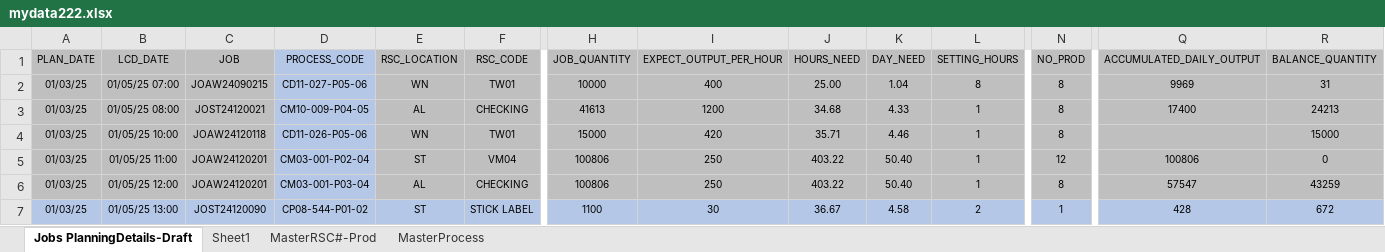
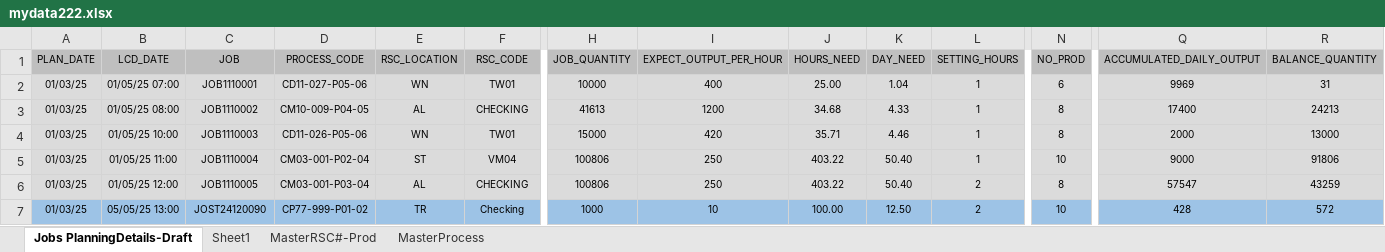
Before and after one commit to carrickcheah/llms_project, an Excel workbook: services/agent_production_planning/mydata222.xlsx, sheet Jobs PlanningDetails-Draft, drawn as a sheet; only a part is shown, gaps mark what is left out; values as stored, in another font and other column widths than the file's, no borders; conditional formats not drawn; the diff covers the shown part only; the diff names each change by its address in the sheet, - before the commit and + after, or states it on an @@ line.

```diff
--- a/services/agent_production_planning/mydata222.xlsx (sheet Jobs PlanningDetails-Draft)
+++ b/services/agent_production_planning/mydata222.xlsx (sheet Jobs PlanningDetails-Draft)
-D1 fill: #B4C7E7
+D1 fill: #BFBFBF
-A2:C6 fill: #BFBFBF
+A2:C6 fill: #DBDBDB
-C2 (JOB): JOAW24090215
+C2 (JOB): JOB1110001
-D2:D6 fill: #B4C7E7
+D2:D6 fill: #DBDBDB
-E2:R6 fill: #BFBFBF
+E2:R6 fill: #DBDBDB
-L2 (SETTING_HOURS): 8
+L2 (SETTING_HOURS): 1
-N2 (NO_PROD): 8
+N2 (NO_PROD): 6
-C3 (JOB): JOST24120021
+C3 (JOB): JOB1110002
-C4 (JOB): JOAW24120118
+C4 (JOB): JOB1110003
-Q4 (ACCUMULATED_DAILY_OUTPUT): (empty)
+Q4 (ACCUMULATED_DAILY_OUTPUT): 2000
-R4 (BALANCE_QUANTITY): 15000
+R4 (BALANCE_QUANTITY): 13000
-C5 (JOB): JOAW24120201
+C5 (JOB): JOB1110004
-N5 (NO_PROD): 12
+N5 (NO_PROD): 10
-Q5 (ACCUMULATED_DAILY_OUTPUT): 100806
+Q5 (ACCUMULATED_DAILY_OUTPUT): 9000
-R5 (BALANCE_QUANTITY): 0
+R5 (BALANCE_QUANTITY): 91806
-C6 (JOB): JOAW24120201
+C6 (JOB): JOB1110005
-L6 (SETTING_HOURS): 1
+L6 (SETTING_HOURS): 2
-B7 (LCD_DATE): 01/05/25 13:00
+B7 (LCD_DATE): 05/05/25 13:00
-D7 (PROCESS_CODE): CP08-544-P01-02
+D7 (PROCESS_CODE): CP77-999-P01-02
-E7 (RSC_LOCATION): ST
+E7 (RSC_LOCATION): TR
-F7 (RSC_CODE): STICK LABEL
+F7 (RSC_CODE): Checking
-H7 (JOB_QUANTITY): 1100
+H7 (JOB_QUANTITY): 1000
-I7 (EXPECT_OUTPUT_PER_HOUR): 30
+I7 (EXPECT_OUTPUT_PER_HOUR): 10
-J7 (HOURS_NEED): 36.67
+J7 (HOURS_NEED): 100.00
-K7 (DAY_NEED): 4.58
+K7 (DAY_NEED): 12.50
-N7 (NO_PROD): 1
+N7 (NO_PROD): 10
-R7 (BALANCE_QUANTITY): 672
+R7 (BALANCE_QUANTITY): 572
```
Also changed, not shown: 1 added row, 1 removed row, 56 edited cells and cell formats elsewhere in this sheet, sheet MasterProcess, formulas that keep their value, hidden cells, 3 other files.
